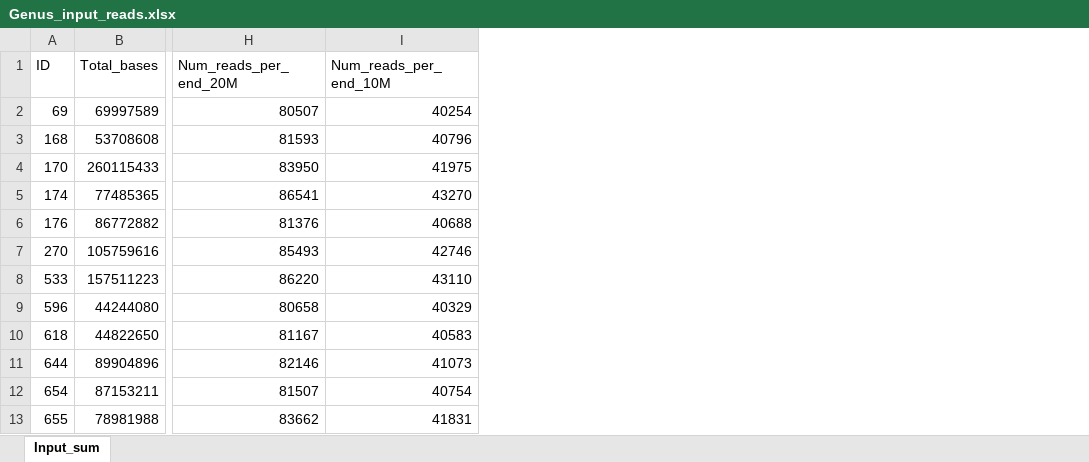
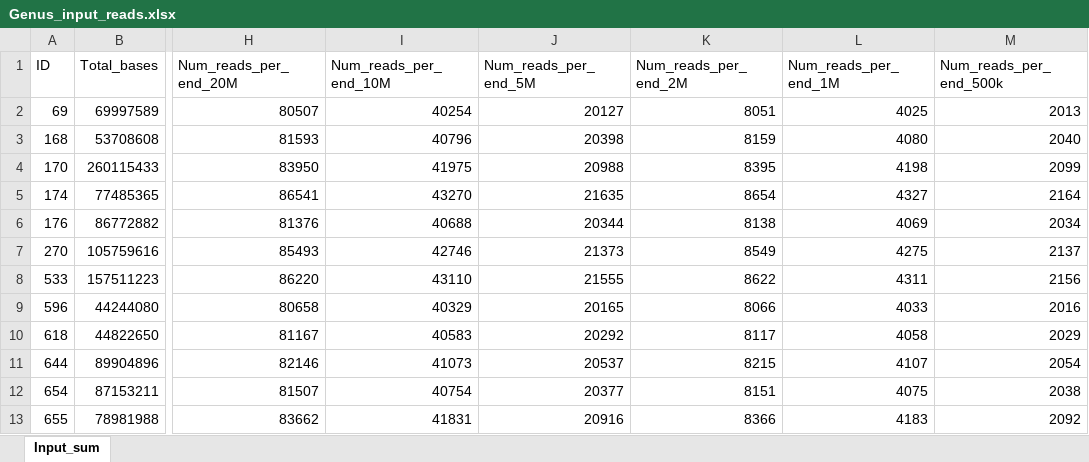
Before and after one commit to lmcai/Bruno_barcode, an Excel workbook: Genus_input_reads.xlsx, sheet Input_sum, drawn as a sheet; only a part is shown, gaps mark what is left out; values as stored, in another font and other column widths than the file's, no borders; the diff names each change by its address in the sheet, - before the commit and + after, or states it on an @@ line.

Commit message:
Update Genus_input_reads.xlsx

```diff
--- a/Genus_input_reads.xlsx (sheet Input_sum)
+++ b/Genus_input_reads.xlsx (sheet Input_sum)
+column J (Num_reads_per_end_5M), rows 2-13: 20127 | 20398 | 20988 | 21635 | 20344 | 21373 | 21555 | 20165 | 20292 | 20537 | 20377 | 20916
+column K (Num_reads_per_end_2M), rows 2-13: 8051 | 8159 | 8395 | 8654 | 8138 | 8549 | 8622 | 8066 | 8117 | 8215 | 8151 | 8366
+column L (Num_reads_per_end_1M), rows 2-13: 4025 | 4080 | 4198 | 4327 | 4069 | 4275 | 4311 | 4033 | 4058 | 4107 | 4075 | 4183
+column M (Num_reads_per_end_500k), rows 2-13: 2013 | 2040 | 2099 | 2164 | 2034 | 2137 | 2156 | 2016 | 2029 | 2054 | 2038 | 2092
```
